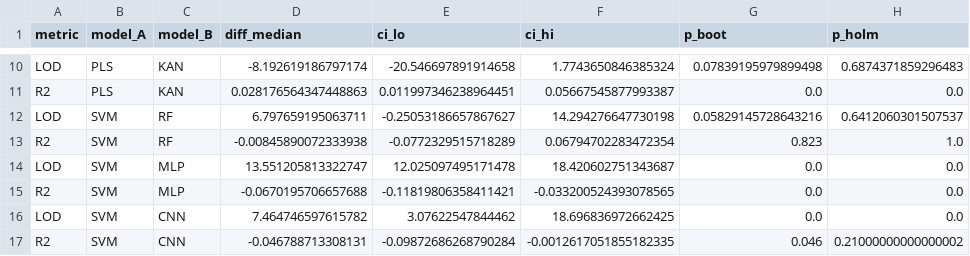
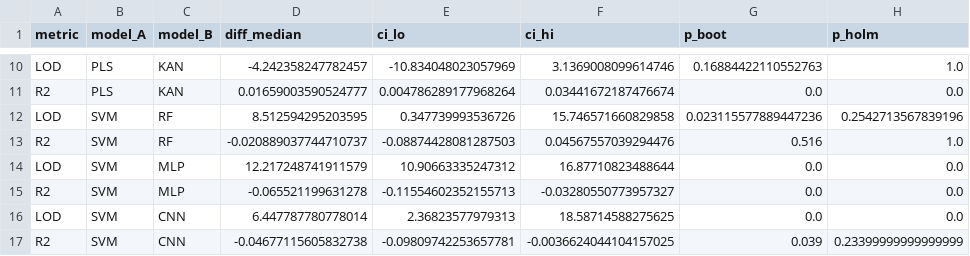
Before and after one commit to abdulhamidbatayhi123/kanfood-tahini-mango-, a CSV file: revision/results/r05/pairs.csv, drawn as a sheet; only a part is shown, gaps mark what is left out; the diff covers the shown part only; the diff names each change by its address in the sheet, - before the commit and + after, or states it on an @@ line.

```diff
--- a/revision/results/r05/pairs.csv
+++ b/revision/results/r05/pairs.csv
-D10 (diff_median): -8.192619186797174
+D10 (diff_median): -4.242358247782457
-E10 (ci_lo): -20.546697891914658
+E10 (ci_lo): -10.834048023057969
-F10 (ci_hi): 1.7743650846385324
+F10 (ci_hi): 3.1369008099614746
-G10 (p_boot): 0.07839195979899498
+G10 (p_boot): 0.16884422110552763
-H10 (p_holm): 0.6874371859296483
+H10 (p_holm): 1.0
-D11 (diff_median): 0.028176564347448863
+D11 (diff_median): 0.01659003590524777
-E11 (ci_lo): 0.011997346238964451
+E11 (ci_lo): 0.004786289177968264
-F11 (ci_hi): 0.05667545877993387
+F11 (ci_hi): 0.03441672187476674
-D12 (diff_median): 6.797659195063711
+D12 (diff_median): 8.512594295203595
-E12 (ci_lo): -0.25053186657867627
+E12 (ci_lo): 0.347739993536726
-F12 (ci_hi): 14.294276647730198
+F12 (ci_hi): 15.746571660829858
-G12 (p_boot): 0.05829145728643216
+G12 (p_boot): 0.023115577889447236
-H12 (p_holm): 0.6412060301507537
+H12 (p_holm): 0.2542713567839196
-D13 (diff_median): -0.00845890072333938
+D13 (diff_median): -0.020889037744710737
-E13 (ci_lo): -0.0772329515718289
+E13 (ci_lo): -0.08874428081287503
-F13 (ci_hi): 0.06794702283472354
+F13 (ci_hi): 0.04567557039294476
-G13 (p_boot): 0.823
+G13 (p_boot): 0.516
-D14 (diff_median): 13.551205813322747
+D14 (diff_median): 12.217248741911579
-E14 (ci_lo): 12.025097495171478
+E14 (ci_lo): 10.90663335247312
-F14 (ci_hi): 18.420602751343687
+F14 (ci_hi): 16.87710823488644
-D15 (diff_median): -0.0670195706657688
+D15 (diff_median): -0.065521199631278
-E15 (ci_lo): -0.11819806358411421
+E15 (ci_lo): -0.11554602352155713
-F15 (ci_hi): -0.033200524393078565
+F15 (ci_hi): -0.03280550773957327
-D16 (diff_median): 7.464746597615782
+D16 (diff_median): 6.447787780778014
-E16 (ci_lo): 3.07622547844462
+E16 (ci_lo): 2.36823577979313
-F16 (ci_hi): 18.696836972662425
+F16 (ci_hi): 18.58714588275625
-D17 (diff_median): -0.046788713308131
+D17 (diff_median): -0.04677115605832738
-E17 (ci_lo): -0.09872686268790284
+E17 (ci_lo): -0.09809742253657781
-F17 (ci_hi): -0.0012617051855182335
+F17 (ci_hi): -0.0036624044104157025
-G17 (p_boot): 0.046
+G17 (p_boot): 0.039
-H17 (p_holm): 0.21000000000000002
+H17 (p_holm): 0.23399999999999999
```
Also changed, not shown: 95 edited cells elsewhere in this file, revision/results/r05/table4_reproduction.csv, revision/results/r05/two_stage_bootstrap.csv, 1 other file.
